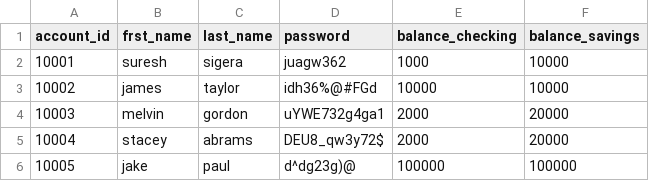
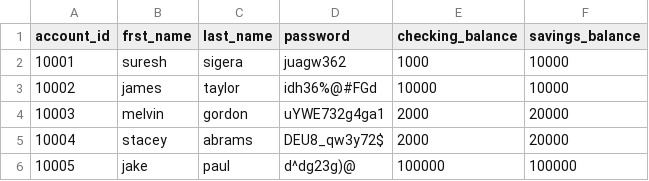
Before and after one commit to BasimNasserMu/banking-project, a CSV file: data/bank.csv, drawn as a sheet.

Commit message:
Added open and save function of bank class

```diff
--- a/data/bank.csv
+++ b/data/bank.csv
@@ -1,2 +1,2 @@
-account_id,frst_name,last_name,password,balance_checking,balance_savings
+account_id,frst_name,last_name,password,checking_balance,savings_balance
 10001,suresh,sigera,juagw362,1000,10000
```
Also changed, not shown: 1 other file.
